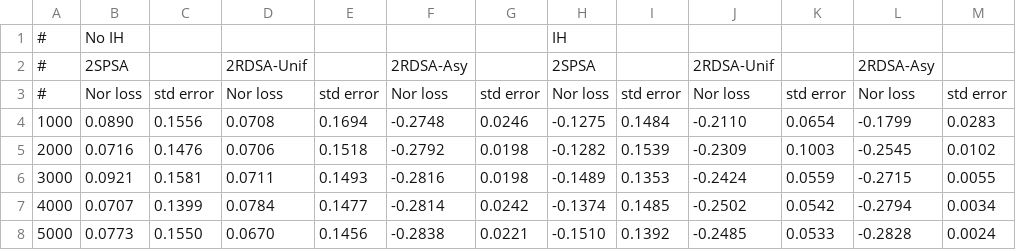
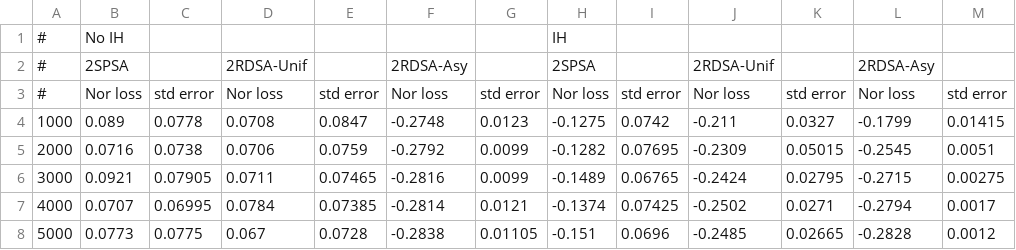
Before and after one commit to dsai1215/asgoodasitgets, a CSV file: quad_norloss_vs_simulations.csv, drawn as a sheet; only a part is shown; the diff covers the shown part only.

```diff
--- a/quad_norloss_vs_simulations.csv
+++ b/quad_norloss_vs_simulations.csv
@@ -3,6 +3,6 @@
 #,Nor loss,std error,Nor loss,std error,Nor loss,std error,Nor loss,std error,Nor loss,std error,Nor loss,std error
-1000,0.0890,0.1556,0.0708,0.1694,-0.2748,0.0246,-0.1275,0.1484,-0.2110,0.0654,-0.1799,0.0283
-2000,0.0716,0.1476,0.0706,0.1518,-0.2792,0.0198,-0.1282,0.1539,-0.2309,0.1003,-0.2545,0.0102
-3000,0.0921,0.1581,0.0711,0.1493,-0.2816,0.0198,-0.1489,0.1353,-0.2424,0.0559,-0.2715,0.0055
-4000,0.0707,0.1399,0.0784,0.1477,-0.2814,0.0242,-0.1374,0.1485,-0.2502,0.0542,-0.2794,0.0034
-5000,0.0773,0.1550,0.0670,0.1456,-0.2838,0.0221,-0.1510,0.1392,-0.2485,0.0533,-0.2828,0.0024
+1000,0.089,0.0778,0.0708,0.0847,-0.2748,0.0123,-0.1275,0.0742,-0.211,0.0327,-0.1799,0.01415
+2000,0.0716,0.0738,0.0706,0.0759,-0.2792,0.0099,-0.1282,0.07695,-0.2309,0.05015,-0.2545,0.0051
+3000,0.0921,0.07905,0.0711,0.07465,-0.2816,0.0099,-0.1489,0.06765,-0.2424,0.02795,-0.2715,0.00275
+4000,0.0707,0.06995,0.0784,0.07385,-0.2814,0.0121,-0.1374,0.07425,-0.2502,0.0271,-0.2794,0.0017
+5000,0.0773,0.0775,0.067,0.0728,-0.2838,0.01105,-0.151,0.0696,-0.2485,0.02665,-0.2828,0.0012
```
Also changed, not shown: 33 edited cells elsewhere in this file, quad_norloss_vs_simulations_noisycase.csv, 2 other files.
